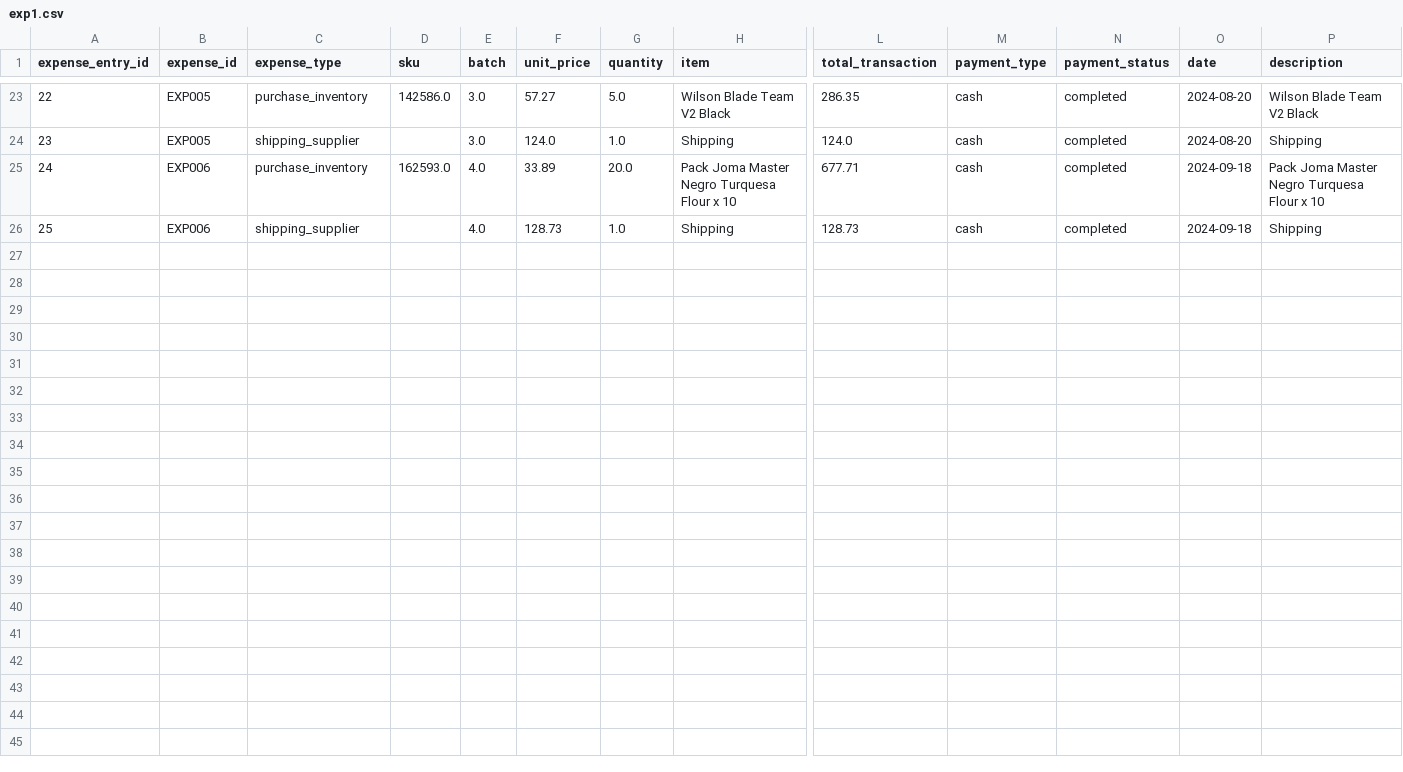
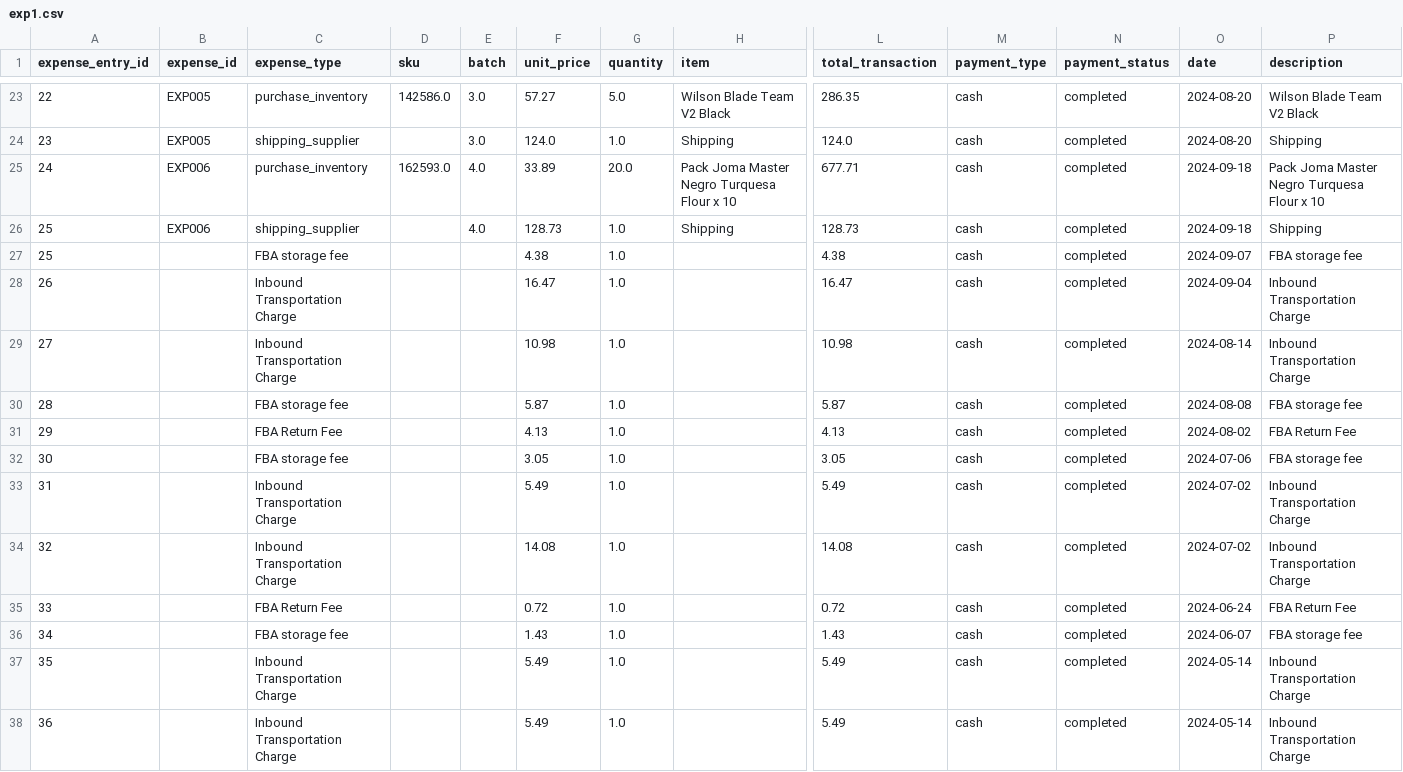
Before and after one commit to JulioValderrama/Padel_Oceania, a CSV file: exp1.csv, drawn as a sheet; only a part is shown, gaps mark what is left out; rows hold the shown columns only; the diff names each change by its address in the sheet, - before the commit and + after, or states it on an @@ line.

Commit message:
updating Expenses period with Amazon

```diff
--- a/exp1.csv
+++ b/exp1.csv
+row 27: 25 |  | FBA storage fee |  |  | 4.38 | 1.0 |  | 4.38 | cash | completed | 2024-09-07 | FBA storage fee
+row 28: 26 |  | Inbound Transportation Charge |  |  | 16.47 | 1.0 |  | 16.47 | cash | completed | 2024-09-04 | Inbound Transportation Charge
+row 29: 27 |  | Inbound Transportation Charge |  |  | 10.98 | 1.0 |  | 10.98 | cash | completed | 2024-08-14 | Inbound Transportation Charge
+row 30: 28 |  | FBA storage fee |  |  | 5.87 | 1.0 |  | 5.87 | cash | completed | 2024-08-08 | FBA storage fee
+row 31: 29 |  | FBA Return Fee |  |  | 4.13 | 1.0 |  | 4.13 | cash | completed | 2024-08-02 | FBA Return Fee
+row 32: 30 |  | FBA storage fee |  |  | 3.05 | 1.0 |  | 3.05 | cash | completed | 2024-07-06 | FBA storage fee
+row 33: 31 |  | Inbound Transportation Charge |  |  | 5.49 | 1.0 |  | 5.49 | cash | completed | 2024-07-02 | Inbound Transportation Charge
+row 34: 32 |  | Inbound Transportation Charge |  |  | 14.08 | 1.0 |  | 14.08 | cash | completed | 2024-07-02 | Inbound Transportation Charge
+row 35: 33 |  | FBA Return Fee |  |  | 0.72 | 1.0 |  | 0.72 | cash | completed | 2024-06-24 | FBA Return Fee
+row 36: 34 |  | FBA storage fee |  |  | 1.43 | 1.0 |  | 1.43 | cash | completed | 2024-06-07 | FBA storage fee
+row 37: 35 |  | Inbound Transportation Charge |  |  | 5.49 | 1.0 |  | 5.49 | cash | completed | 2024-05-14 | Inbound Transportation Charge
+row 38: 36 |  | Inbound Transportation Charge |  |  | 5.49 | 1.0 |  | 5.49 | cash | completed | 2024-05-14 | Inbound Transportation Charge
```
Also changed, not shown: 3 other files.
